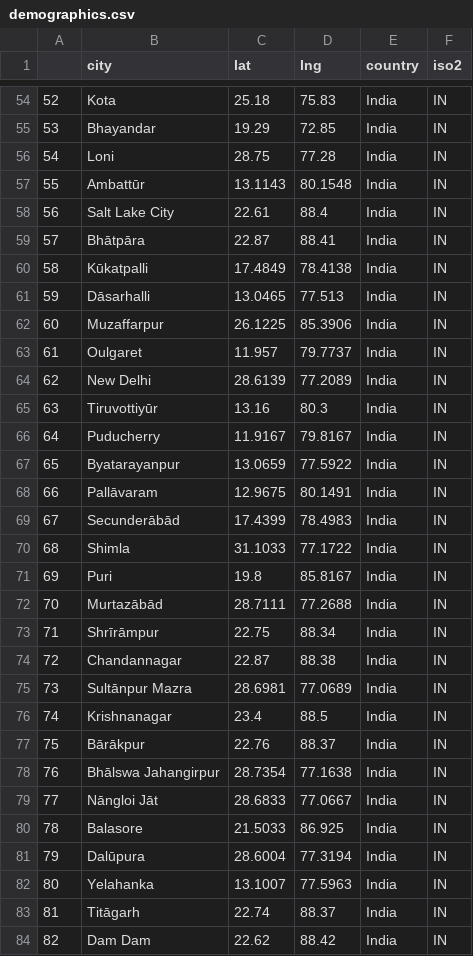
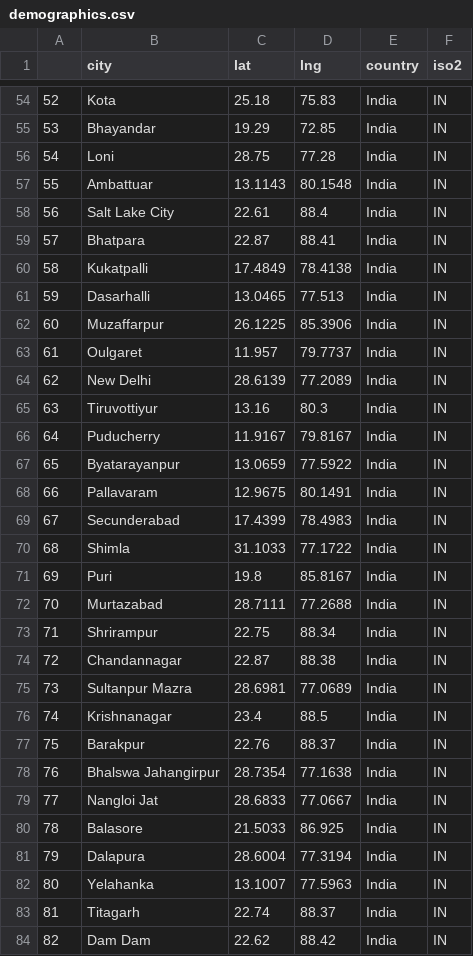
Before and after one commit to Dipanshuz/weatherapp, a CSV file: data/demographics.csv, drawn as a sheet; only a part is shown, gaps mark what is left out; the diff covers the shown part only.

Commit message:
Fix spelling errors in demographics.csv
Corrected spelling of various city names in demographics data.

```diff
--- a/data/demographics.csv
+++ b/data/demographics.csv
@@ -56,7 +56,7 @@
 54,Loni,28.75,77.28,India,IN
-55,Ambattūr,13.1143,80.1548,India,IN
+55,Ambattuar,13.1143,80.1548,India,IN
 56,Salt Lake City,22.61,88.4,India,IN
-57,Bhātpāra,22.87,88.41,India,IN
-58,Kūkatpalli,17.4849,78.4138,India,IN
-59,Dāsarhalli,13.0465,77.513,India,IN
+57,Bhatpara,22.87,88.41,India,IN
+58,Kukatpalli,17.4849,78.4138,India,IN
+59,Dasarhalli,13.0465,77.513,India,IN
 60,Muzaffarpur,26.1225,85.3906,India,IN
@@ -64,21 +64,21 @@
 62,New Delhi,28.6139,77.2089,India,IN
-63,Tiruvottiyūr,13.16,80.3,India,IN
+63,Tiruvottiyur,13.16,80.3,India,IN
 64,Puducherry,11.9167,79.8167,India,IN
 65,Byatarayanpur,13.0659,77.5922,India,IN
-66,Pallāvaram,12.9675,80.1491,India,IN
-67,Secunderābād,17.4399,78.4983,India,IN
+66,Pallavaram,12.9675,80.1491,India,IN
+67,Secunderabad,17.4399,78.4983,India,IN
 68,Shimla,31.1033,77.1722,India,IN
 69,Puri,19.8,85.8167,India,IN
-70,Murtazābād,28.7111,77.2688,India,IN
-71,Shrīrāmpur,22.75,88.34,India,IN
+70,Murtazabad,28.7111,77.2688,India,IN
+71,Shrirampur,22.75,88.34,India,IN
 72,Chandannagar,22.87,88.38,India,IN
-73,Sultānpur Mazra,28.6981,77.0689,India,IN
+73,Sultanpur Mazra,28.6981,77.0689,India,IN
 74,Krishnanagar,23.4,88.5,India,IN
-75,Bārākpur,22.76,88.37,India,IN
-76,Bhālswa Jahangirpur,28.7354,77.1638,India,IN
-77,Nāngloi Jāt,28.6833,77.0667,India,IN
+75,Barakpur,22.76,88.37,India,IN
+76,Bhalswa Jahangirpur,28.7354,77.1638,India,IN
+77,Nangloi Jat,28.6833,77.0667,India,IN
 78,Balasore,21.5033,86.925,India,IN
-79,Dalūpura,28.6004,77.3194,India,IN
+79,Dalapura,28.6004,77.3194,India,IN
 80,Yelahanka,13.1007,77.5963,India,IN
-81,Titāgarh,22.74,88.37,India,IN
+81,Titagarh,22.74,88.37,India,IN
 82,Dam Dam,22.62,88.42,India,IN
```
Also changed, not shown: 31 edited cells elsewhere in this file.
